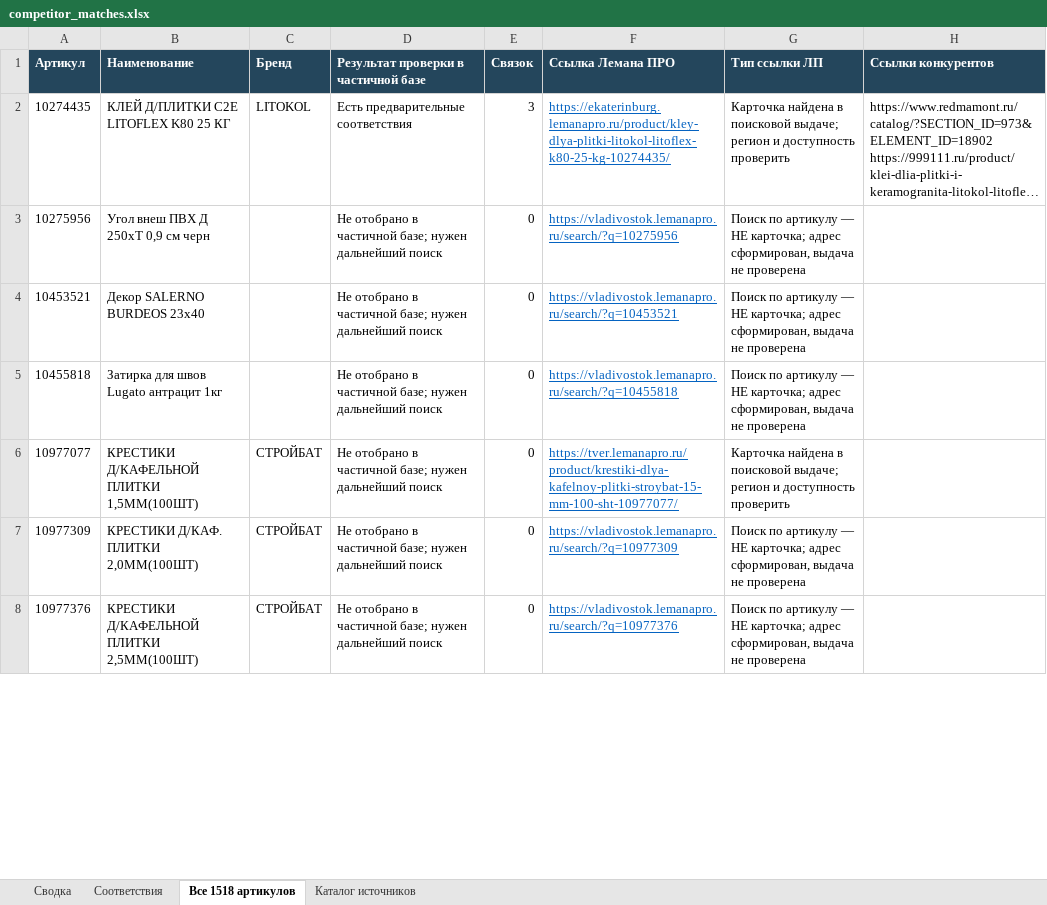
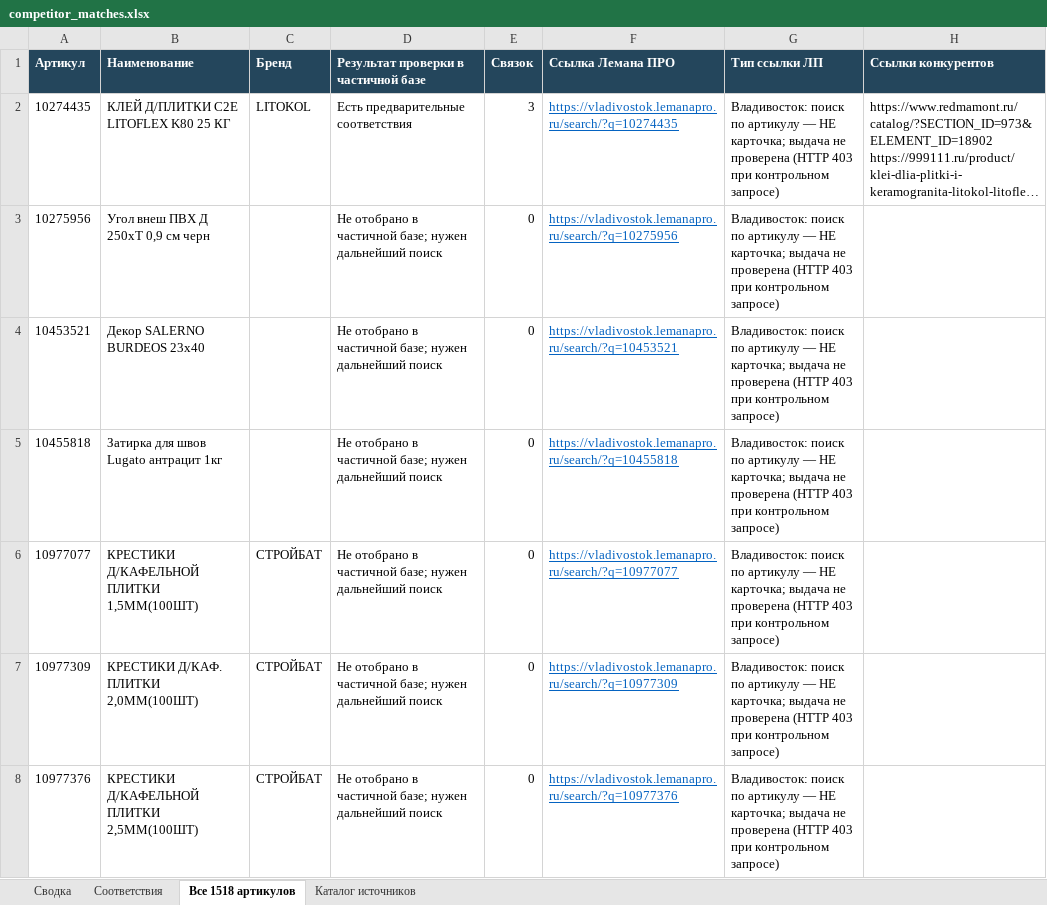
Before and after one commit to dmitrypalych44-ai/cloude, an Excel workbook: reports/competitor_matches.xlsx, sheet Все 1518 артикулов, drawn as a sheet; only a part is shown; long unchanged cells end in …; values as stored, in another font and other column widths than the file's, no borders; the diff covers the shown part only; the diff names each change by its address in the sheet, - before the commit and + after, or states it on an @@ line.

Commit message:
Use only Vladivostok Lemanapro article search links
Co-authored-by: arena-agent <297053741+arena-agent@users.noreply.github.com>

```diff
--- a/reports/competitor_matches.xlsx (sheet Все 1518 артикулов)
+++ b/reports/competitor_matches.xlsx (sheet Все 1518 артикулов)
-F2 (Ссылка Лемана ПРО): https://ekaterinburg.lemanapro.ru/product/kley-dlya-plitki-litokol-litoflex-k80-25-kg-10274435/
+F2 (Ссылка Лемана ПРО): https://vladivostok.lemanapro.ru/search/?q=10274435
-G2 (Тип ссылки ЛП): Карточка найдена в поисковой выдаче; регион и доступность проверить
+G2 (Тип ссылки ЛП): Владивосток: поиск по артикулу — НЕ карточка; выдача не проверена (HTTP 403 при контрольном запросе)
-G3:G5 (Тип ссылки ЛП): Поиск по артикулу — НЕ карточка; адрес сформирован, выдача не проверена
+G3:G5 (Тип ссылки ЛП): Владивосток: поиск по артикулу — НЕ карточка; выдача не проверена (HTTP 403 при контрольном запросе)
-F6 (Ссылка Лемана ПРО): https://tver.lemanapro.ru/product/krestiki-dlya-kafelnoy-plitki-stroybat-15-mm-100-sht-10977077/
+F6 (Ссылка Лемана ПРО): https://vladivostok.lemanapro.ru/search/?q=10977077
-G6 (Тип ссылки ЛП): Карточка найдена в поисковой выдаче; регион и доступность проверить
+G6 (Тип ссылки ЛП): Владивосток: поиск по артикулу — НЕ карточка; выдача не проверена (HTTP 403 при контрольном запросе)
-G7:G8 (Тип ссылки ЛП): Поиск по артикулу — НЕ карточка; адрес сформирован, выдача не проверена
+G7:G8 (Тип ссылки ЛП): Владивосток: поиск по артикулу — НЕ карточка; выдача не проверена (HTTP 403 при контрольном запросе)
```
Also changed, not shown: 1521 edited cells elsewhere in this sheet, sheet Соответствия, sheet Сводка, 3 other files.
